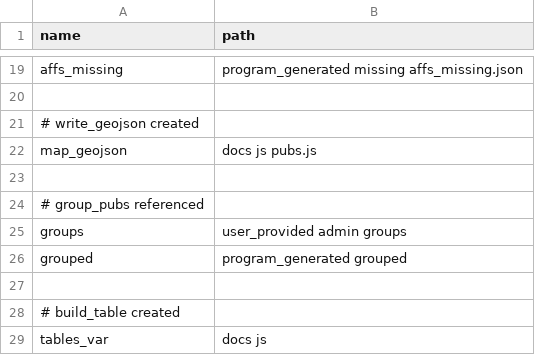
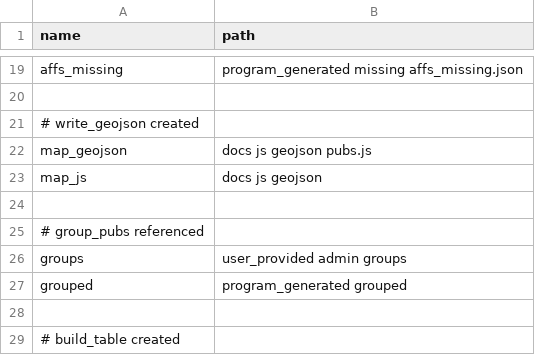
Before and after one commit to jesnyder/roosterAppreciates, a CSV file: user_provided/admin/paths.csv, drawn as a sheet; only a part is shown, gaps mark what is left out; the shorter side is filled out with more unchanged rows.

```diff
--- a/user_provided/admin/paths.csv
+++ b/user_provided/admin/paths.csv
@@ -21,3 +21,4 @@ affs_missing,program_generated missing affs_missing.json
 # write_geojson created
-map_geojson,docs js pubs.js
+map_geojson,docs js geojson pubs.js
+map_js,docs js geojson
 
```
Also changed, not shown: user_provided/admin/groups/cells.csv, 21 other files.
